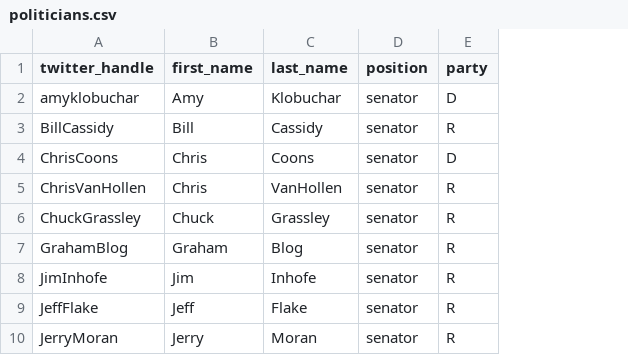
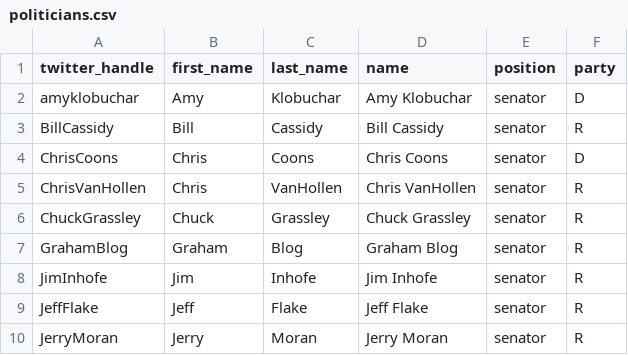
Before and after one commit to ssalustri19/-final-project-idil-sammy, a CSV file: politicians.csv, drawn as a sheet; only a part is shown; the diff names each change by its address in the sheet, - before the commit and + after, or states it on an @@ line.

Commit message:
Add files via upload
added full name column

```diff
--- a/politicians.csv
+++ b/politicians.csv
+column D (name), rows 2-10: Amy Klobuchar | Bill Cassidy | Chris Coons | Chris VanHollen | Chuck Grassley | Graham Blog | Jim Inhofe | Jeff Flake | Jerry Moran
```
